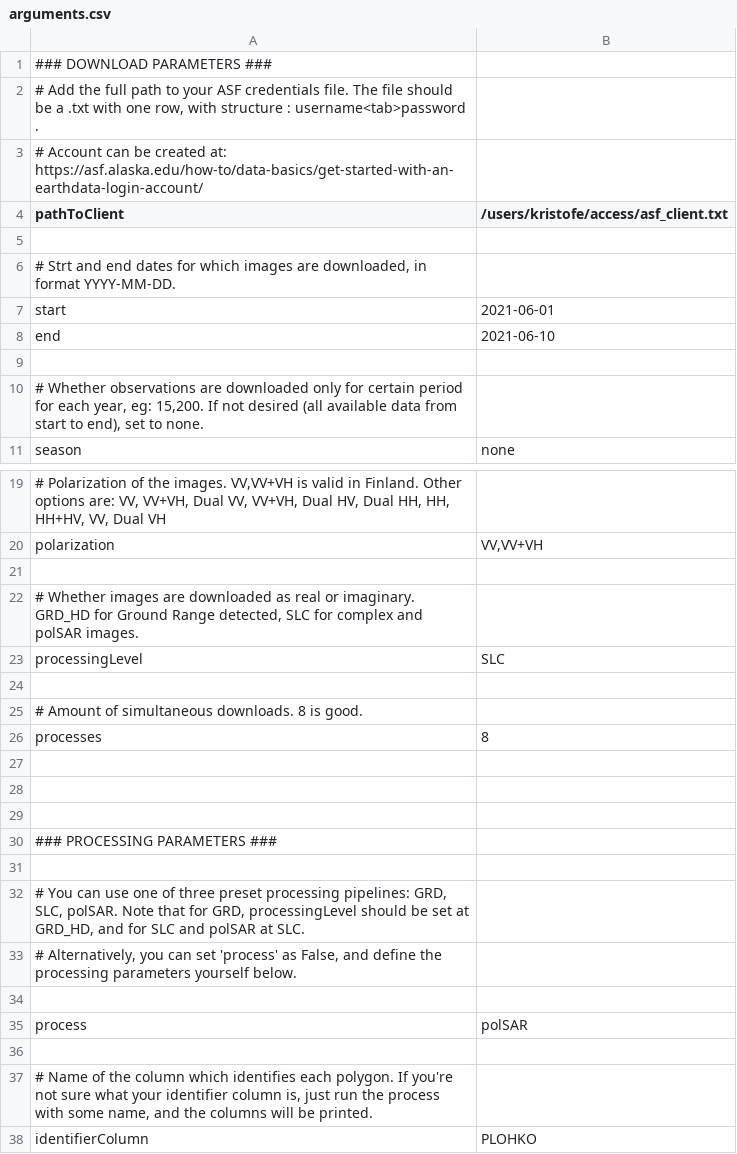
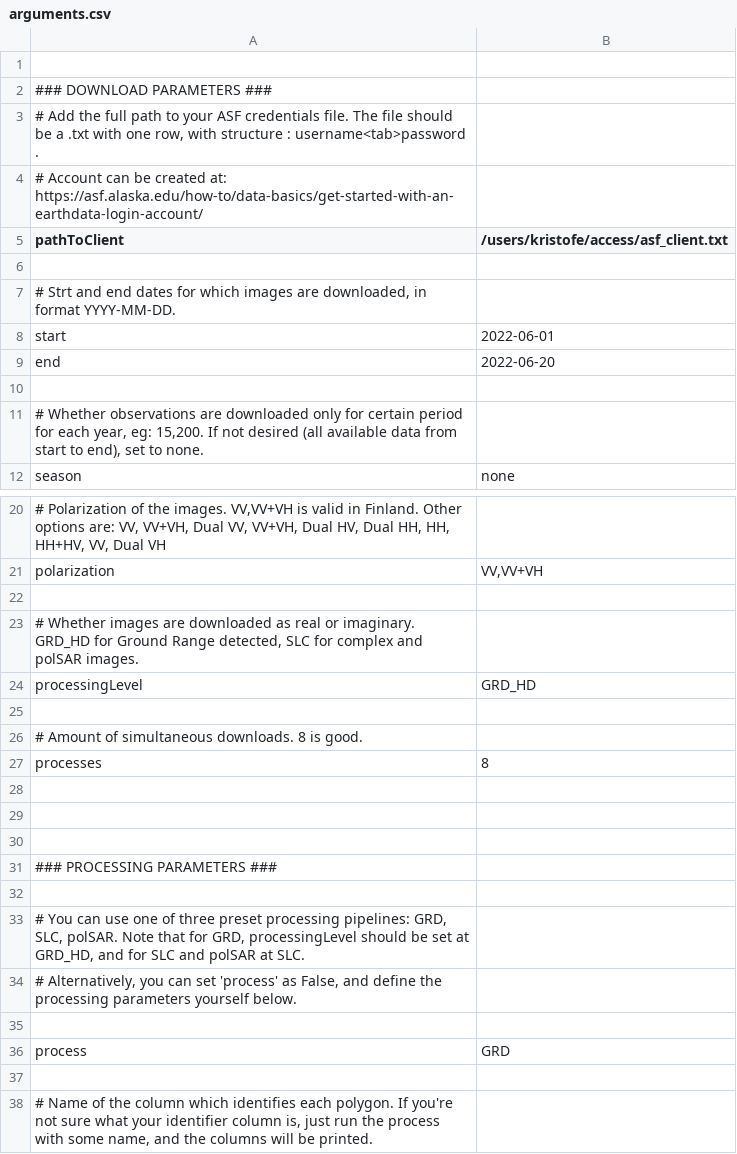
Before and after one commit to kristobruh/SARP, a CSV file: arguments.csv, drawn as a sheet; only a part is shown, gaps mark what is left out; the shorter side is filled out with more unchanged rows.

Commit message:
added explanations

```diff
--- a/arguments.csv
+++ b/arguments.csv
@@ -1 +1,2 @@
+
 ### DOWNLOAD PARAMETERS ###
@@ -6,4 +7,4 @@ pathToClient	/users/kristofe/access/asf_client.txt
 # Strt and end dates for which images are downloaded, in format YYYY-MM-DD.
-start	2021-06-01
-end	2021-06-10
+start	2022-06-01
+end	2022-06-20
 
@@ -22,3 +23,3 @@ polarization	VV,VV+VH
 # Whether images are downloaded as real or imaginary. GRD_HD for Ground Range detected, SLC for complex and polSAR images.
-processingLevel	SLC
+processingLevel	GRD_HD
 
@@ -34,3 +35,3 @@ processes	8
 
-process	polSAR
+process	GRD
 
```
